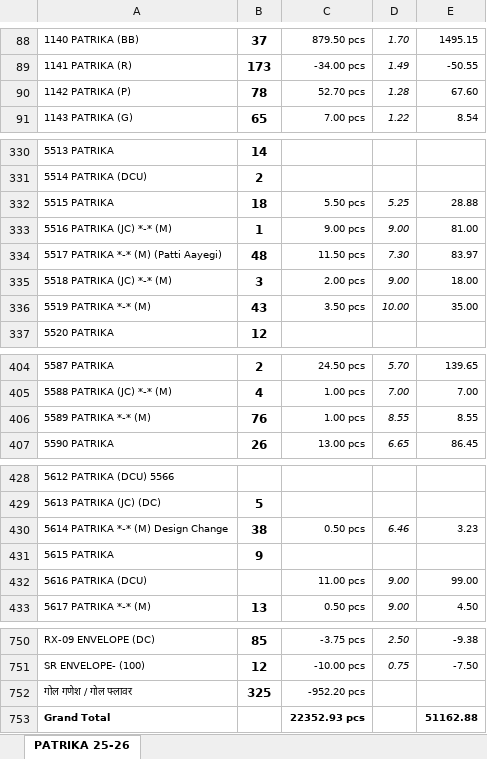
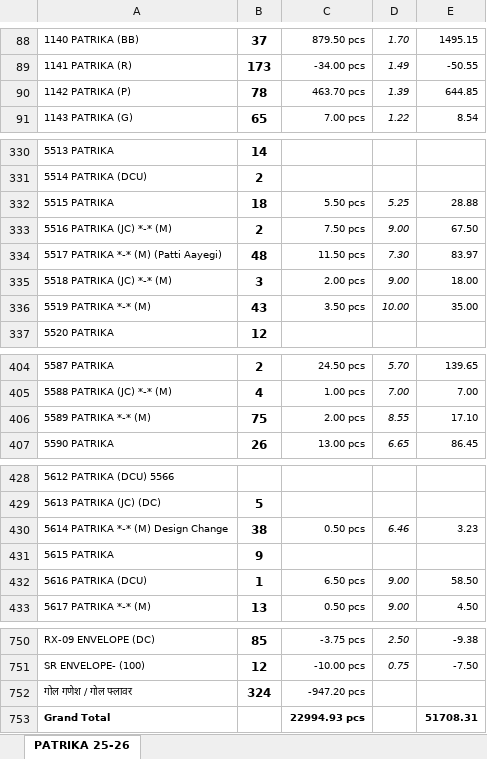
Before and after one commit to jyoti-creative-cards/jyoti-cards-stock-management-streamlit-app, an Excel workbook: data/website stock.xlsx, sheet PATRIKA 25-26, drawn as a sheet; only a part is shown, gaps mark what is left out; values as stored, in another font and other column widths than the file's, no borders; the diff covers the shown part only; the diff names each change by its address in the sheet, - before the commit and + after, or states it on an @@ line.

Commit message:
nikhil 11april@1102

```diff
--- a/data/website stock.xlsx (sheet PATRIKA 25-26)
+++ b/data/website stock.xlsx (sheet PATRIKA 25-26)
-C90: 52.70 pcs
+C90: 463.70 pcs
-D90: 1.28
+D90: 1.39
-E90: 67.60
+E90: 644.85
-B333: 1
+B333: 2
-C333: 9.00 pcs
+C333: 7.50 pcs
-E333: 81.00
+E333: 67.50
-B406: 76
+B406: 75
-C406: 1.00 pcs
+C406: 2.00 pcs
-E406: 8.55
+E406: 17.10
-B432: (empty)
+B432: 1
-C432: 11.00 pcs
+C432: 6.50 pcs
-E432: 99.00
+E432: 58.50
-B752: 325
+B752: 324
-C752: -952.20 pcs
+C752: -947.20 pcs
-C753: 22352.93 pcs
+C753: 22994.93 pcs
-E753: 51162.88
+E753: 51708.31
```
Also changed, not shown: 9 edited cells elsewhere in this sheet.
